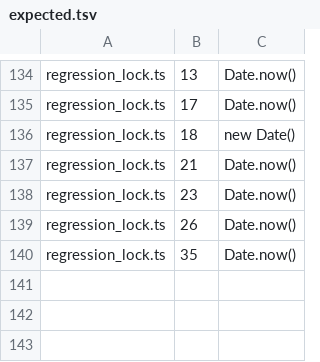
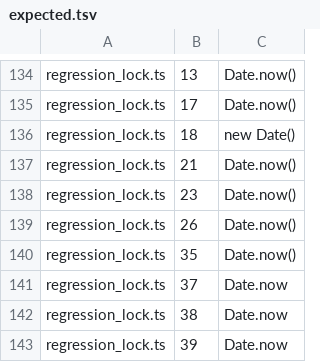
Before and after one commit to tbvjvsladla/easy_vllm_simulator, a TSV file: .claude/rust/py-boundary-guard/checks/data/verdict_clock/expected.tsv, drawn as a sheet; only a part is shown, gaps mark what is left out.

```diff
--- a/.claude/rust/py-boundary-guard/checks/data/verdict_clock/expected.tsv
+++ b/.claude/rust/py-boundary-guard/checks/data/verdict_clock/expected.tsv
@@ -140 +140,4 @@ regression_lock.ts	26	Date.now()
 regression_lock.ts	35	Date.now()
+regression_lock.ts	37	Date.now
+regression_lock.ts	38	Date.now
+regression_lock.ts	39	Date.now
```
Also changed, not shown: .claude/rust/py-boundary-guard/checks/data/verdict_clock/shell_lines.tsv, 5 other files.
